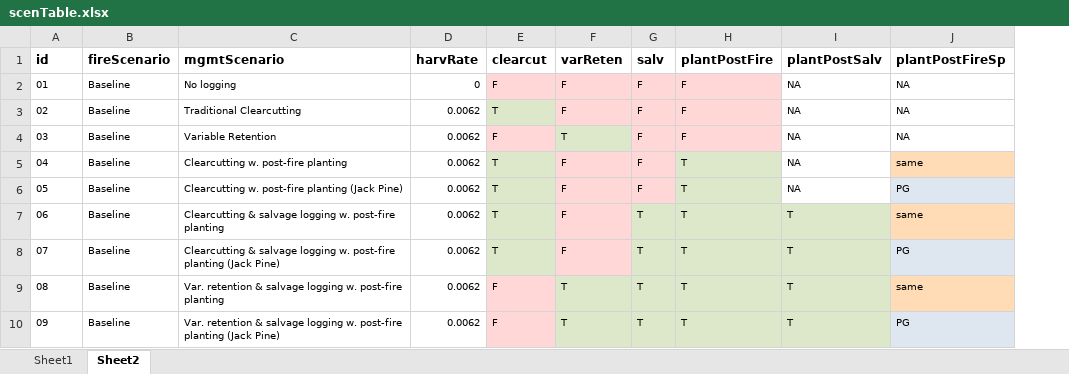
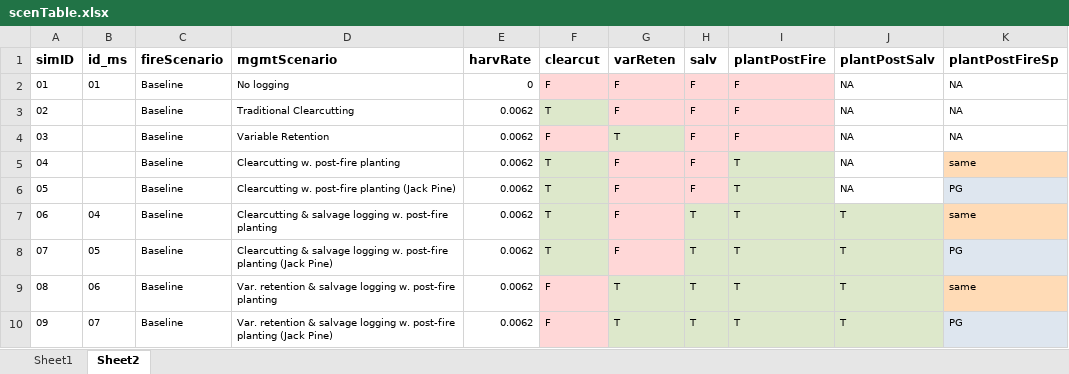
Before and after one commit to dcyr/risqueAccidentRegen_phase3, an Excel workbook: docs/scenTable.xlsx, sheet Sheet2, drawn as a sheet; only a part is shown; values as stored, in another font and other column widths than the file's, no borders; the diff names each change by its address in the sheet, - before the commit and + after, or states it on an @@ line.

```diff
--- a/docs/scenTable.xlsx (sheet Sheet2)
+++ b/docs/scenTable.xlsx (sheet Sheet2)
+column B (id_ms), rows 2-10: 01 |  |  |  |  | 04 | 05 | 06 | 07
-A1: id
+A1: simID
```
Also changed, not shown: 51 other files.
